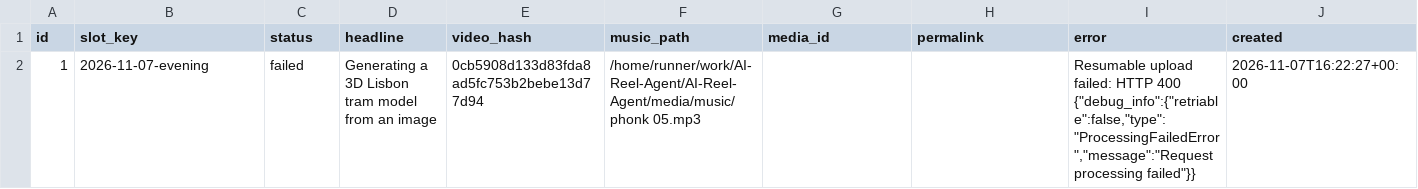
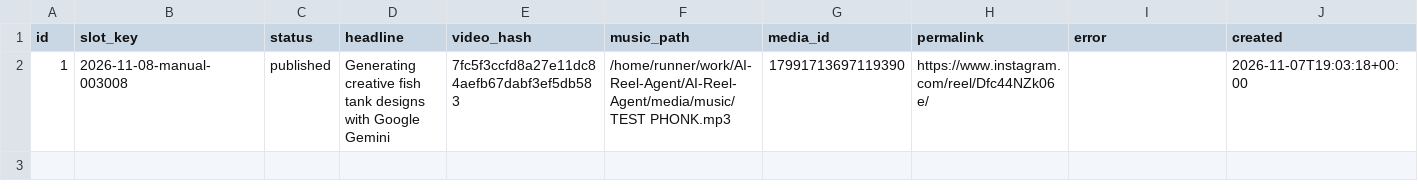
Before and after one commit to harshwardhansharma7005-crypto/AI-Reel-Agent, a CSV file: history/publication_history.csv, drawn as a sheet; only a part is shown; the diff covers the shown part only; the diff names each change by its address in the sheet, - before the commit and + after, or states it on an @@ line.

Commit message:
Update publication history [skip ci]

```diff
--- a/history/publication_history.csv
+++ b/history/publication_history.csv
-B2 (slot_key): 2026-11-07-evening
+B2 (slot_key): 2026-11-08-manual-003008
-C2 (status): failed
+C2 (status): published
-D2 (headline): Generating a 3D Lisbon tram model from an image
+D2 (headline): Generating creative fish tank designs with Google Gemini
-E2 (video_hash): 0cb5908d133d83fda8ad5fc753b2bebe13d77d94
+E2 (video_hash): 7fc5f3ccfd8a27e11dc84aefb67dabf3ef5db583
-F2 (music_path): /home/runner/work/AI-Reel-Agent/AI-Reel-Agent/media/music/phonk 05.mp3
+F2 (music_path): /home/runner/work/AI-Reel-Agent/AI-Reel-Agent/media/music/TEST PHONK.mp3
-G2 (media_id): (empty)
+G2 (media_id): 17991713697119390
-H2 (permalink): (empty)
+H2 (permalink): https://www.instagram.com/reel/Dfc44NZk06e/
-I2 (error): Resumable upload failed: HTTP 400 {"debug_info":{"retriable":false,"type":"ProcessingFailedError","message":"Request processing failed"}}
+I2 (error): (empty)
-J2 (created): 2026-11-07T16:22:27+00:00
+J2 (created): 2026-11-07T19:03:18+00:00
```
Also changed, not shown: 1 edited cell elsewhere in this file.
